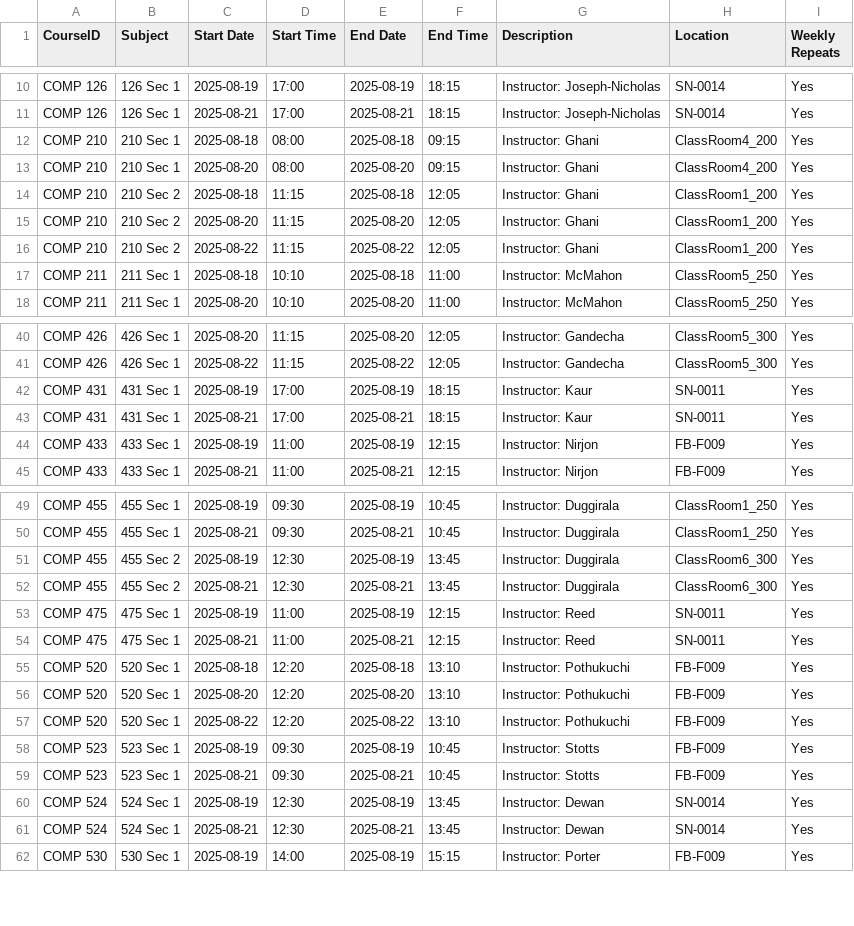
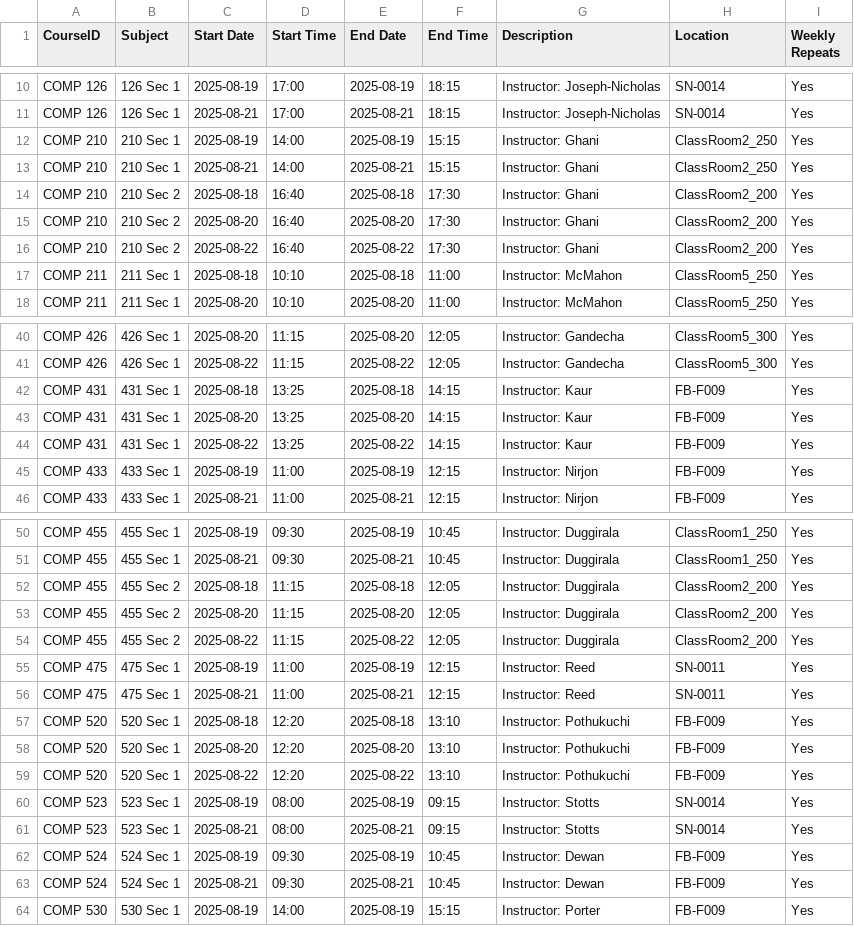
Before and after one commit to hashunc/UNC-CS-Course-Scheduling-mk2, a CSV file: data/Output/google_calendar_undergraduate.csv, drawn as a sheet; only a part is shown, gaps mark what is left out; the diff covers the shown part only.

```diff
--- a/data/Output/google_calendar_undergraduate.csv
+++ b/data/Output/google_calendar_undergraduate.csv
@@ -11,7 +11,7 @@ COMP 126,126 Sec 1,2025-08-19,17:00,2025-08-19,18:15,Instructor: Joseph-Nicholas
 COMP 126,126 Sec 1,2025-08-21,17:00,2025-08-21,18:15,Instructor: Joseph-Nicholas,SN-0014,Yes
-COMP 210,210 Sec 1,2025-08-18,08:00,2025-08-18,09:15,Instructor: Ghani,ClassRoom4_200,Yes
-COMP 210,210 Sec 1,2025-08-20,08:00,2025-08-20,09:15,Instructor: Ghani,ClassRoom4_200,Yes
-COMP 210,210 Sec 2,2025-08-18,11:15,2025-08-18,12:05,Instructor: Ghani,ClassRoom1_200,Yes
-COMP 210,210 Sec 2,2025-08-20,11:15,2025-08-20,12:05,Instructor: Ghani,ClassRoom1_200,Yes
-COMP 210,210 Sec 2,2025-08-22,11:15,2025-08-22,12:05,Instructor: Ghani,ClassRoom1_200,Yes
+COMP 210,210 Sec 1,2025-08-19,14:00,2025-08-19,15:15,Instructor: Ghani,ClassRoom2_250,Yes
+COMP 210,210 Sec 1,2025-08-21,14:00,2025-08-21,15:15,Instructor: Ghani,ClassRoom2_250,Yes
+COMP 210,210 Sec 2,2025-08-18,16:40,2025-08-18,17:30,Instructor: Ghani,ClassRoom2_200,Yes
+COMP 210,210 Sec 2,2025-08-20,16:40,2025-08-20,17:30,Instructor: Ghani,ClassRoom2_200,Yes
+COMP 210,210 Sec 2,2025-08-22,16:40,2025-08-22,17:30,Instructor: Ghani,ClassRoom2_200,Yes
 COMP 211,211 Sec 1,2025-08-18,10:10,2025-08-18,11:00,Instructor: McMahon,ClassRoom5_250,Yes
@@ -41,4 +41,5 @@ COMP 426,426 Sec 1,2025-08-20,11:15,2025-08-20,12:05,Instructor: Gandecha,ClassR
 COMP 426,426 Sec 1,2025-08-22,11:15,2025-08-22,12:05,Instructor: Gandecha,ClassRoom5_300,Yes
-COMP 431,431 Sec 1,2025-08-19,17:00,2025-08-19,18:15,Instructor: Kaur,SN-0011,Yes
-COMP 431,431 Sec 1,2025-08-21,17:00,2025-08-21,18:15,Instructor: Kaur,SN-0011,Yes
+COMP 431,431 Sec 1,2025-08-18,13:25,2025-08-18,14:15,Instructor: Kaur,FB-F009,Yes
+COMP 431,431 Sec 1,2025-08-20,13:25,2025-08-20,14:15,Instructor: Kaur,FB-F009,Yes
+COMP 431,431 Sec 1,2025-08-22,13:25,2025-08-22,14:15,Instructor: Kaur,FB-F009,Yes
 COMP 433,433 Sec 1,2025-08-19,11:00,2025-08-19,12:15,Instructor: Nirjon,FB-F009,Yes
@@ -50,4 +51,5 @@ COMP 455,455 Sec 1,2025-08-19,09:30,2025-08-19,10:45,Instructor: Duggirala,Class
 COMP 455,455 Sec 1,2025-08-21,09:30,2025-08-21,10:45,Instructor: Duggirala,ClassRoom1_250,Yes
-COMP 455,455 Sec 2,2025-08-19,12:30,2025-08-19,13:45,Instructor: Duggirala,ClassRoom6_300,Yes
-COMP 455,455 Sec 2,2025-08-21,12:30,2025-08-21,13:45,Instructor: Duggirala,ClassRoom6_300,Yes
+COMP 455,455 Sec 2,2025-08-18,11:15,2025-08-18,12:05,Instructor: Duggirala,ClassRoom2_200,Yes
+COMP 455,455 Sec 2,2025-08-20,11:15,2025-08-20,12:05,Instructor: Duggirala,ClassRoom2_200,Yes
+COMP 455,455 Sec 2,2025-08-22,11:15,2025-08-22,12:05,Instructor: Duggirala,ClassRoom2_200,Yes
 COMP 475,475 Sec 1,2025-08-19,11:00,2025-08-19,12:15,Instructor: Reed,SN-0011,Yes
@@ -57,6 +59,6 @@ COMP 520,520 Sec 1,2025-08-20,12:20,2025-08-20,13:10,Instructor: Pothukuchi,FB-F
 COMP 520,520 Sec 1,2025-08-22,12:20,2025-08-22,13:10,Instructor: Pothukuchi,FB-F009,Yes
-COMP 523,523 Sec 1,2025-08-19,09:30,2025-08-19,10:45,Instructor: Stotts,FB-F009,Yes
-COMP 523,523 Sec 1,2025-08-21,09:30,2025-08-21,10:45,Instructor: Stotts,FB-F009,Yes
-COMP 524,524 Sec 1,2025-08-19,12:30,2025-08-19,13:45,Instructor: Dewan,SN-0014,Yes
-COMP 524,524 Sec 1,2025-08-21,12:30,2025-08-21,13:45,Instructor: Dewan,SN-0014,Yes
+COMP 523,523 Sec 1,2025-08-19,08:00,2025-08-19,09:15,Instructor: Stotts,SN-0014,Yes
+COMP 523,523 Sec 1,2025-08-21,08:00,2025-08-21,09:15,Instructor: Stotts,SN-0014,Yes
+COMP 524,524 Sec 1,2025-08-19,09:30,2025-08-19,10:45,Instructor: Dewan,FB-F009,Yes
+COMP 524,524 Sec 1,2025-08-21,09:30,2025-08-21,10:45,Instructor: Dewan,FB-F009,Yes
 COMP 530,530 Sec 1,2025-08-19,14:00,2025-08-19,15:15,Instructor: Porter,FB-F009,Yes
```
Also changed, not shown: 20 edited cells elsewhere in this file, data/CSV/schedule_output.csv, data/Output/google_calendar_graduated.csv, 2 other files.
